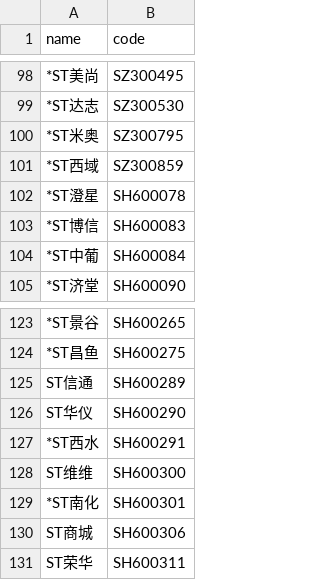
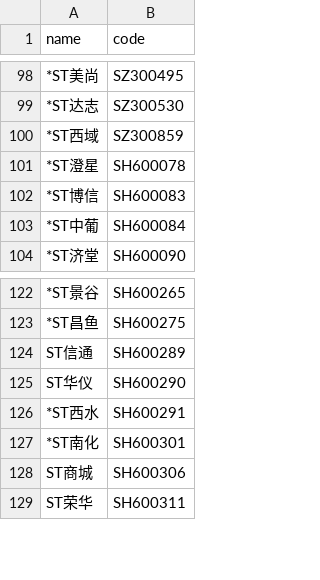
Before and after one commit to li-yong/result, a CSV file: garbage_latest_removing_ST(special_trade)_from_SZ_mkt.csv, drawn as a sheet; only a part is shown, gaps mark what is left out; the diff names each change by its address in the sheet, - before the commit and + after, or states it on an @@ line.

```diff
--- a/garbage_latest_removing_ST(special_trade)_from_SZ_mkt.csv
+++ b/garbage_latest_removing_ST(special_trade)_from_SZ_mkt.csv
-row 100: *ST米奥 | SZ300795
-row 128: ST维维 | SH600300
```
Also changed, not shown: garbage_latest_ST_stock.csv, garbage_latest_close_under_sma60.csv, 16 other files.
